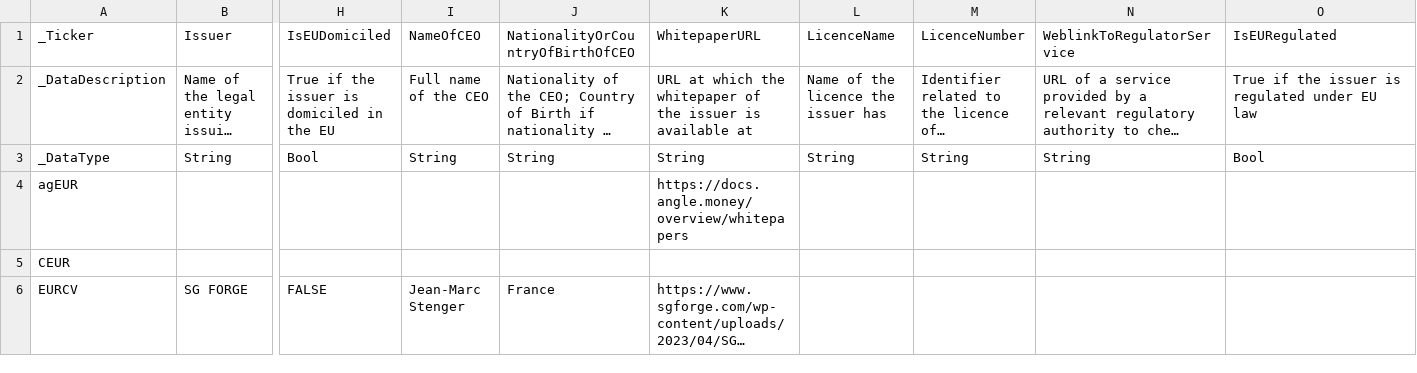
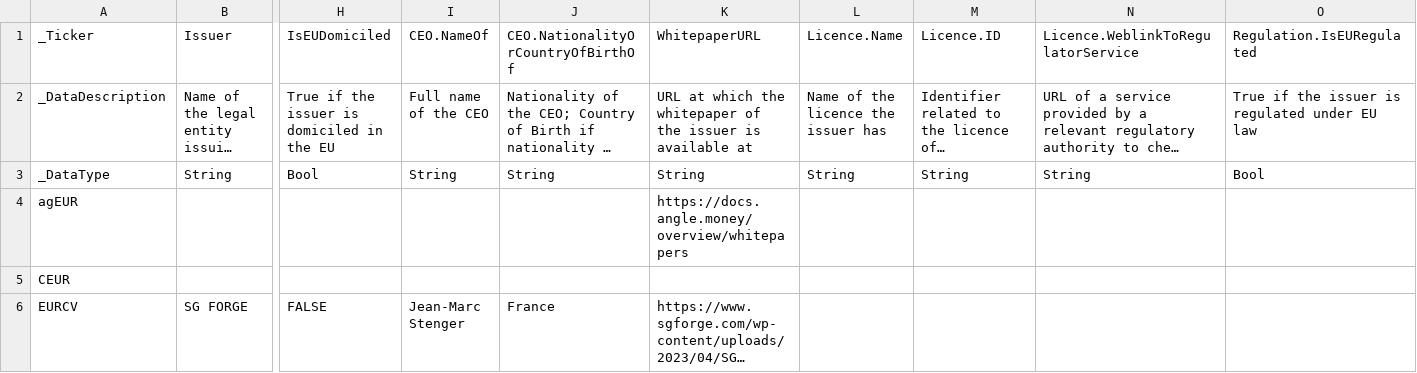
Before and after one commit to roinevirta/euro-stablecoin-research, a CSV file: IssuerData.csv, drawn as a sheet; only a part is shown, gaps mark what is left out; long unchanged cells end in …; the diff names each change by its address in the sheet, - before the commit and + after, or states it on an @@ line.

Commit message:
Resolve issue 7

```diff
--- a/IssuerData.csv
+++ b/IssuerData.csv
-I1: NameOfCEO
+I1: CEO.NameOf
-J1: NationalityOrCountryOfBirthOfCEO
+J1: CEO.NationalityOrCountryOfBirthOf
-L1: LicenceName
+L1: Licence.Name
-M1: LicenceNumber
+M1: Licence.ID
-N1: WeblinkToRegulatorService
+N1: Licence.WeblinkToRegulatorService
-O1: IsEURegulated
+O1: Regulation.IsEURegulated
```
Also changed, not shown: DeveloperActivityData.csv, ServiceData.csv, 3 other files.
